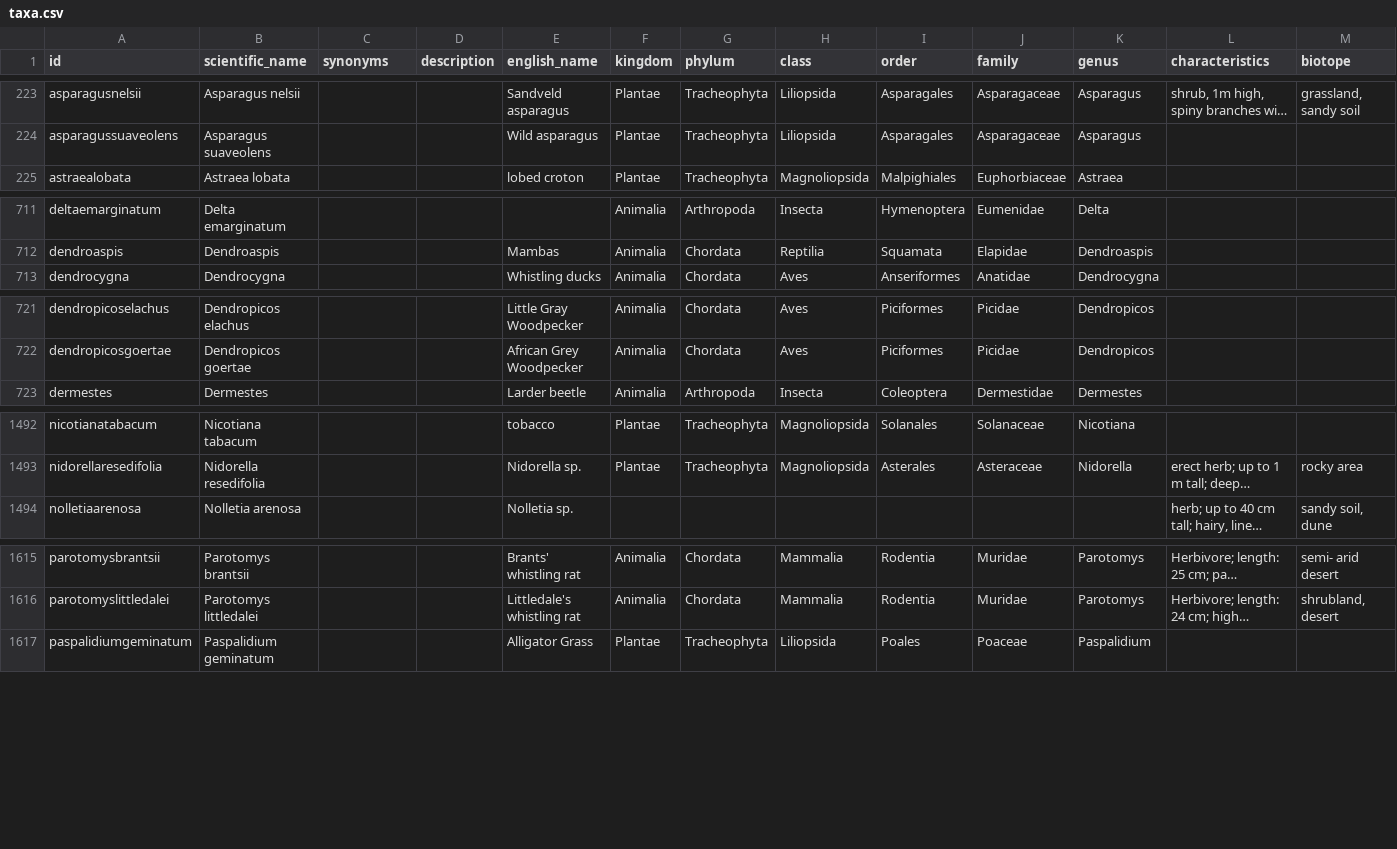
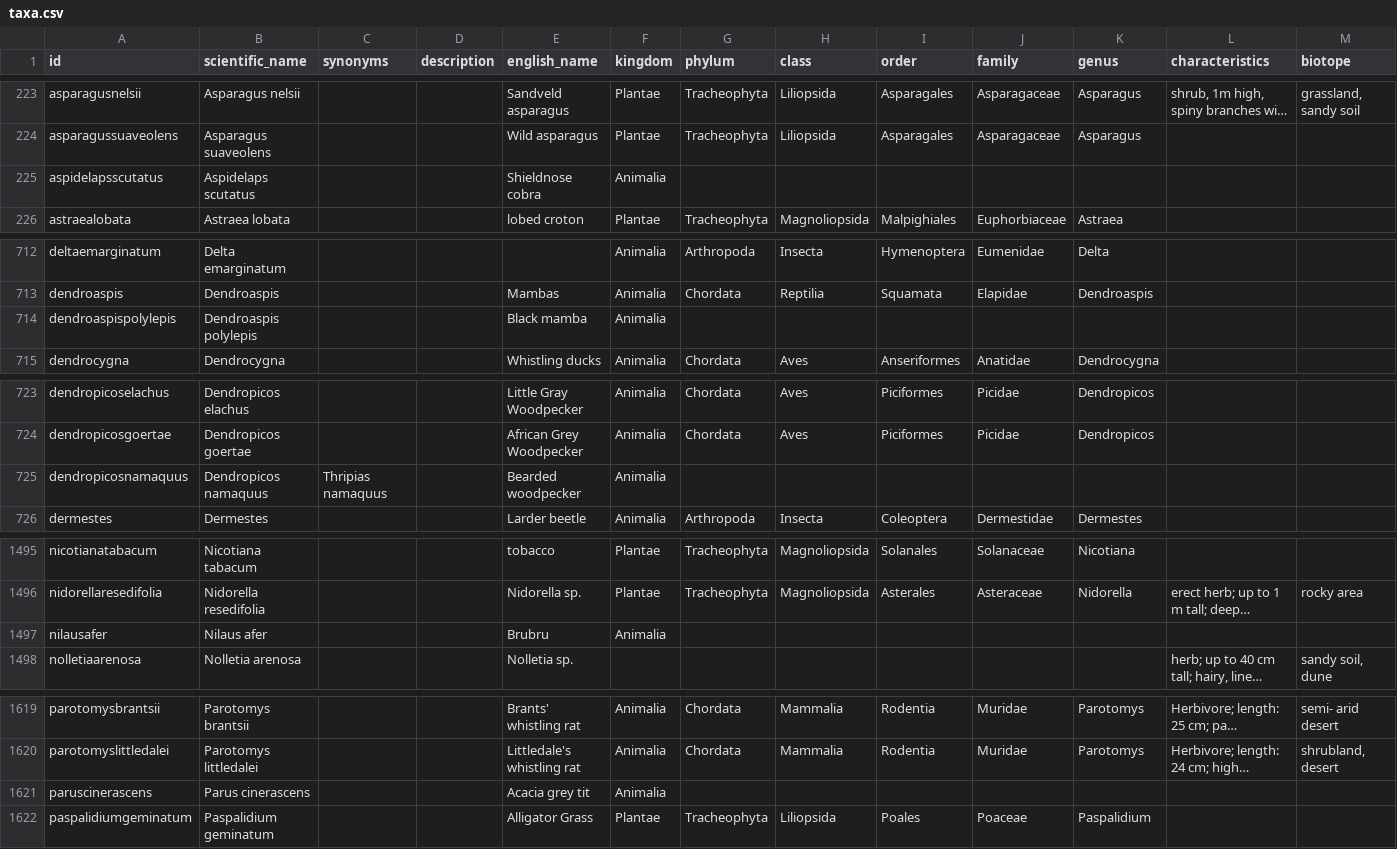
Before and after one commit to tsammalex/tsammalex, a CSV file: tsammalexdata/data/taxa.csv, drawn as a sheet; only a part is shown, gaps mark what is left out; long unchanged cells end in …; rows hold the shown columns only; the diff covers the shown part only; the diff names each change by its address in the sheet, - before the commit and + after, or states it on an @@ line.

Commit message:
gwj names, categories, habitats added; taxa added

```diff
--- a/tsammalexdata/data/taxa.csv
+++ b/tsammalexdata/data/taxa.csv
+row 225: aspidelapsscutatus | Aspidelaps scutatus |  |  | Shieldnose cobra | Animalia
+row 714: dendroaspispolylepis | Dendroaspis polylepis |  |  | Black mamba | Animalia
+row 725: dendropicosnamaquus | Dendropicos namaquus | Thripias namaquus |  | Bearded woodpecker | Animalia
+row 1497: nilausafer | Nilaus afer |  |  | Brubru | Animalia
+row 1621: paruscinerascens | Parus cinerascens |  |  | Acacia grey tit | Animalia
```
Also changed, not shown: 2 added rows elsewhere in this file, tsammalexdata/data/categories.csv, tsammalexdata/data/habitats.csv, 1 other file.
